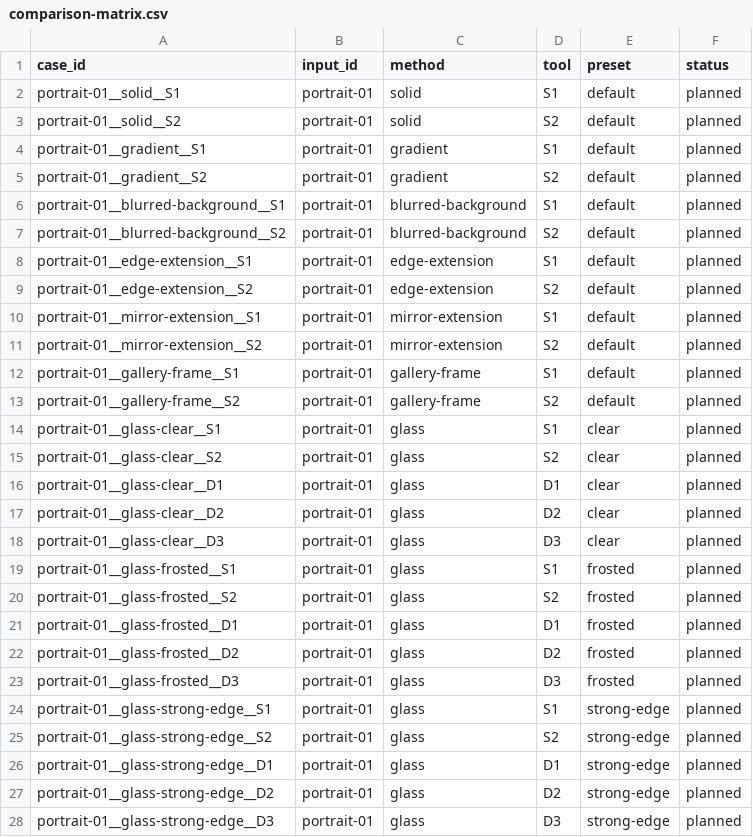
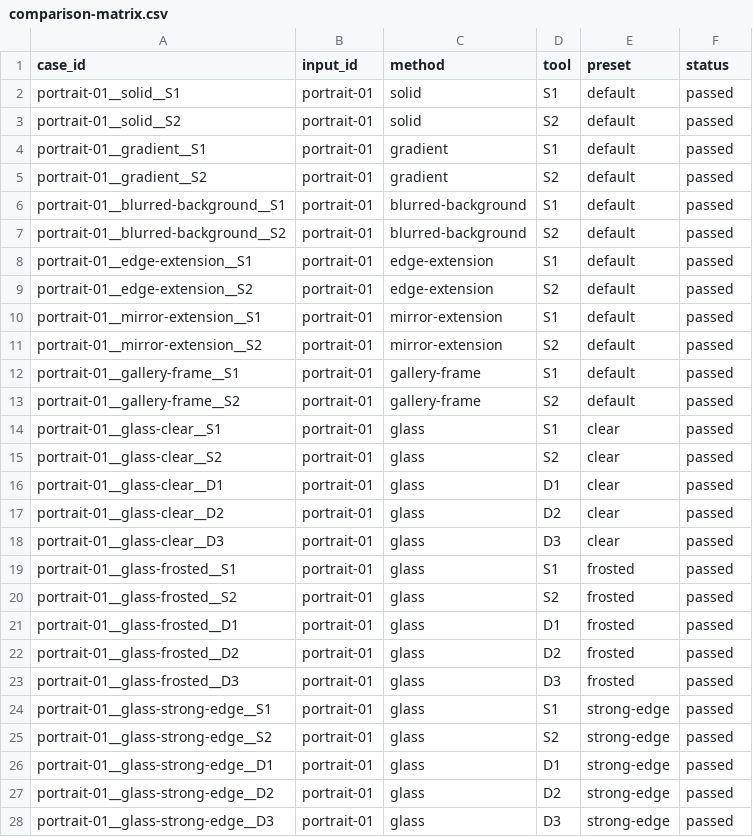
Before and after one commit to dohyun-jose-kim/WallPaper_Generation, a CSV file: Photo-to-Wallpaper-Rendering-Engine/plan-docs/build-n-compare-0.0.1/comparison-matrix.csv, drawn as a sheet; only a part is shown; the diff covers the shown part only.

Commit message:
feat: complete the 54-case renderer comparison

```diff
--- a/Photo-to-Wallpaper-Rendering-Engine/plan-docs/build-n-compare-0.0.1/comparison-matrix.csv
+++ b/Photo-to-Wallpaper-Rendering-Engine/plan-docs/build-n-compare-0.0.1/comparison-matrix.csv
@@ -1,28 +1,28 @@
 case_id,input_id,method,tool,preset,status
-portrait-01__solid__S1,portrait-01,solid,S1,default,planned
-portrait-01__solid__S2,portrait-01,solid,S2,default,planned
-portrait-01__gradient__S1,portrait-01,gradient,S1,default,planned
-portrait-01__gradient__S2,portrait-01,gradient,S2,default,planned
-portrait-01__blurred-background__S1,portrait-01,blurred-background,S1,default,planned
-portrait-01__blurred-background__S2,portrait-01,blurred-background,S2,default,planned
-portrait-01__edge-extension__S1,portrait-01,edge-extension,S1,default,planned
-portrait-01__edge-extension__S2,portrait-01,edge-extension,S2,default,planned
-portrait-01__mirror-extension__S1,portrait-01,mirror-extension,S1,default,planned
-portrait-01__mirror-extension__S2,portrait-01,mirror-extension,S2,default,planned
-portrait-01__gallery-frame__S1,portrait-01,gallery-frame,S1,default,planned
-portrait-01__gallery-frame__S2,portrait-01,gallery-frame,S2,default,planned
-portrait-01__glass-clear__S1,portrait-01,glass,S1,clear,planned
-portrait-01__glass-clear__S2,portrait-01,glass,S2,clear,planned
-portrait-01__glass-clear__D1,portrait-01,glass,D1,clear,planned
-portrait-01__glass-clear__D2,portrait-01,glass,D2,clear,planned
-portrait-01__glass-clear__D3,portrait-01,glass,D3,clear,planned
-portrait-01__glass-frosted__S1,portrait-01,glass,S1,frosted,planned
-portrait-01__glass-frosted__S2,portrait-01,glass,S2,frosted,planned
-portrait-01__glass-frosted__D1,portrait-01,glass,D1,frosted,planned
-portrait-01__glass-frosted__D2,portrait-01,glass,D2,frosted,planned
-portrait-01__glass-frosted__D3,portrait-01,glass,D3,frosted,planned
-portrait-01__glass-strong-edge__S1,portrait-01,glass,S1,strong-edge,planned
-portrait-01__glass-strong-edge__S2,portrait-01,glass,S2,strong-edge,planned
-portrait-01__glass-strong-edge__D1,portrait-01,glass,D1,strong-edge,planned
-portrait-01__glass-strong-edge__D2,portrait-01,glass,D2,strong-edge,planned
-portrait-01__glass-strong-edge__D3,portrait-01,glass,D3,strong-edge,planned
+portrait-01__solid__S1,portrait-01,solid,S1,default,passed
+portrait-01__solid__S2,portrait-01,solid,S2,default,passed
+portrait-01__gradient__S1,portrait-01,gradient,S1,default,passed
+portrait-01__gradient__S2,portrait-01,gradient,S2,default,passed
+portrait-01__blurred-background__S1,portrait-01,blurred-background,S1,default,passed
+portrait-01__blurred-background__S2,portrait-01,blurred-background,S2,default,passed
+portrait-01__edge-extension__S1,portrait-01,edge-extension,S1,default,passed
+portrait-01__edge-extension__S2,portrait-01,edge-extension,S2,default,passed
+portrait-01__mirror-extension__S1,portrait-01,mirror-extension,S1,default,passed
+portrait-01__mirror-extension__S2,portrait-01,mirror-extension,S2,default,passed
+portrait-01__gallery-frame__S1,portrait-01,gallery-frame,S1,default,passed
+portrait-01__gallery-frame__S2,portrait-01,gallery-frame,S2,default,passed
+portrait-01__glass-clear__S1,portrait-01,glass,S1,clear,passed
+portrait-01__glass-clear__S2,portrait-01,glass,S2,clear,passed
+portrait-01__glass-clear__D1,portrait-01,glass,D1,clear,passed
+portrait-01__glass-clear__D2,portrait-01,glass,D2,clear,passed
+portrait-01__glass-clear__D3,portrait-01,glass,D3,clear,passed
+portrait-01__glass-frosted__S1,portrait-01,glass,S1,frosted,passed
+portrait-01__glass-frosted__S2,portrait-01,glass,S2,frosted,passed
+portrait-01__glass-frosted__D1,portrait-01,glass,D1,frosted,passed
+portrait-01__glass-frosted__D2,portrait-01,glass,D2,frosted,passed
+portrait-01__glass-frosted__D3,portrait-01,glass,D3,frosted,passed
+portrait-01__glass-strong-edge__S1,portrait-01,glass,S1,strong-edge,passed
+portrait-01__glass-strong-edge__S2,portrait-01,glass,S2,strong-edge,passed
+portrait-01__glass-strong-edge__D1,portrait-01,glass,D1,strong-edge,passed
+portrait-01__glass-strong-edge__D2,portrait-01,glass,D2,strong-edge,passed
+portrait-01__glass-strong-edge__D3,portrait-01,glass,D3,strong-edge,passed
```
Also changed, not shown: 27 edited cells elsewhere in this file, 8 other files.
